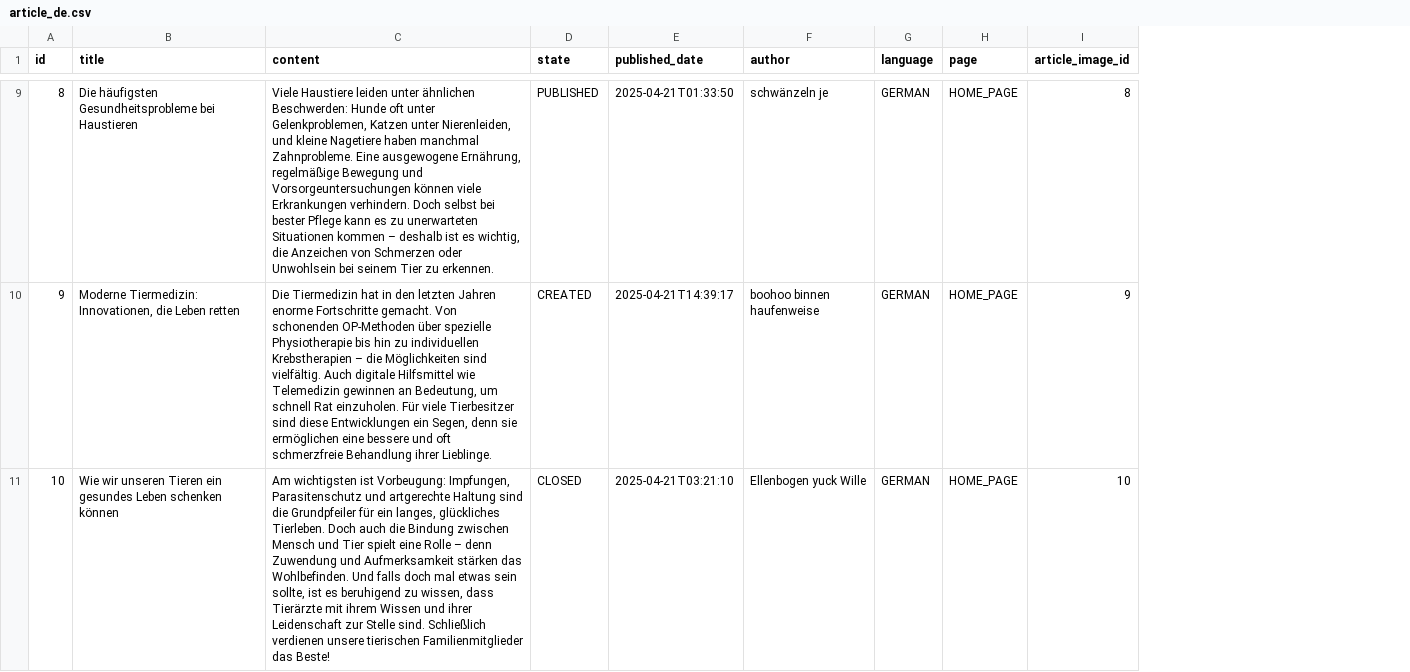
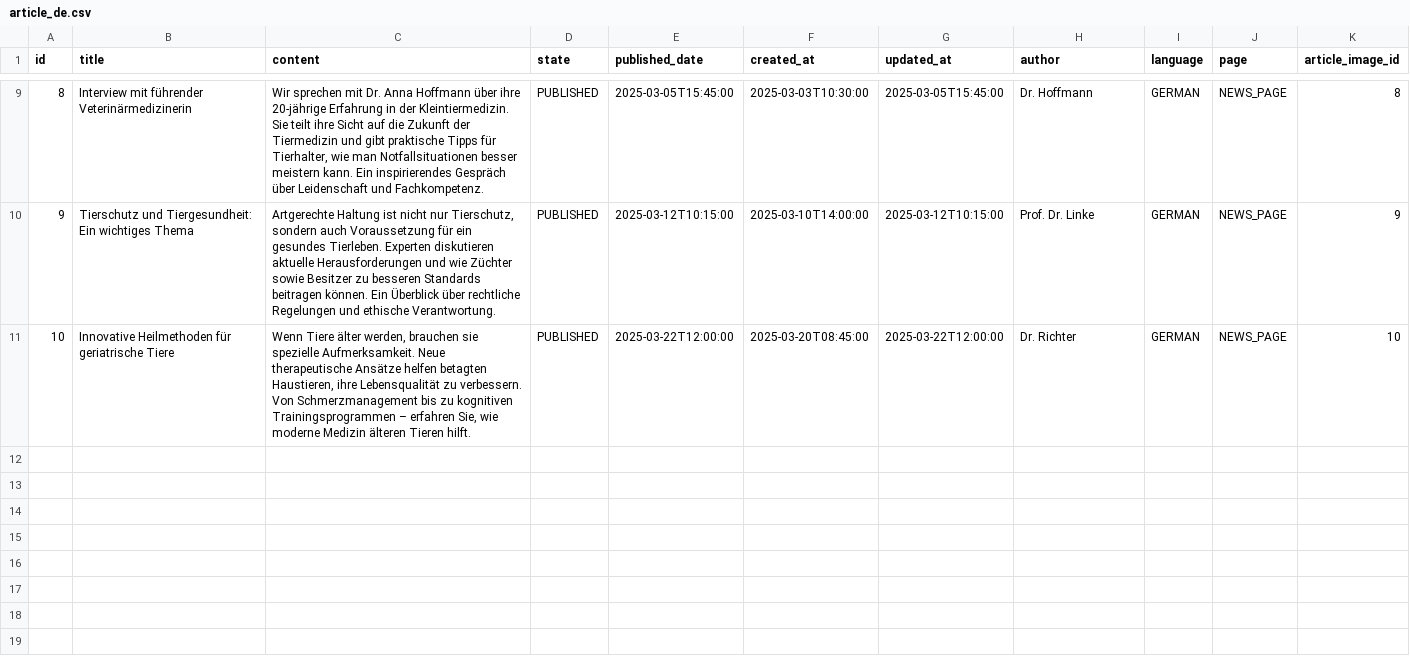
Before and after one commit to feurle/tg-app, a CSV file: src/main/resources/db/fake-data/article_de.csv, drawn as a sheet; only a part is shown, gaps mark what is left out; addresses are those after the commit; the diff covers the shown part only; the diff names each change by its address in the sheet, - before the commit and + after, or states it on an @@ line.

```diff
--- a/src/main/resources/db/fake-data/article_de.csv
+++ b/src/main/resources/db/fake-data/article_de.csv
+column F (created_at), rows 9-11: 2025-03-03T10:30:00 | 2025-03-10T14:00:00 | 2025-03-20T08:45:00
+column G (updated_at), rows 9-11: 2025-03-05T15:45:00 | 2025-03-12T10:15:00 | 2025-03-22T12:00:00
-B9 (title): Die häufigsten Gesundheitsprobleme bei Haustieren
+B9 (title): Interview mit führender Veterinärmedizinerin
-C9 (content): Viele Haustiere leiden unter ähnlichen Beschwerden: Hunde oft unter Gelenkproblemen, Katzen unter Nierenleiden, und kleine Nagetiere haben manchmal Zahnprobleme. Eine ausgewogene Ernährung, regelmäßige Bewegung und Vorsorgeuntersuchungen können viele Erkrankungen verhindern. Doch selbst bei bester Pflege kann es zu unerwarteten Situationen kommen – deshalb ist es wichtig, die Anzeichen von Schmerzen oder Unwohlsein bei seinem Tier zu erkennen.
+C9 (content): Wir sprechen mit Dr. Anna Hoffmann über ihre 20-jährige Erfahrung in der Kleintiermedizin. Sie teilt ihre Sicht auf die Zukunft der Tiermedizin und gibt praktische Tipps für Tierhalter, wie man Notfallsituationen besser meistern kann. Ein inspirierendes Gespräch über Leidenschaft und Fachkompetenz.
-E9 (published_date): 2025-04-21T01:33:50
+E9 (published_date): 2025-03-05T15:45:00
-H9 (author): schwänzeln je
+H9 (author): Dr. Hoffmann
-J9:J11 (page): HOME_PAGE
+J9:J11 (page): NEWS_PAGE
-B10 (title): Moderne Tiermedizin: Innovationen, die Leben retten
+B10 (title): Tierschutz und Tiergesundheit: Ein wichtiges Thema
-C10 (content): Die Tiermedizin hat in den letzten Jahren enorme Fortschritte gemacht. Von schonenden OP-Methoden über spezielle Physiotherapie bis hin zu individuellen Krebstherapien – die Möglichkeiten sind vielfältig. Auch digitale Hilfsmittel wie Telemedizin gewinnen an Bedeutung, um schnell Rat einzuholen. Für viele Tierbesitzer sind diese Entwicklungen ein Segen, denn sie ermöglichen eine bessere und oft schmerzfreie Behandlung ihrer Lieblinge.
+C10 (content): Artgerechte Haltung ist nicht nur Tierschutz, sondern auch Voraussetzung für ein gesundes Tierleben. Experten diskutieren aktuelle Herausforderungen und wie Züchter sowie Besitzer zu besseren Standards beitragen können. Ein Überblick über rechtliche Regelungen und ethische Verantwortung.
-D10 (state): CREATED
+D10 (state): PUBLISHED
-E10 (published_date): 2025-04-21T14:39:17
+E10 (published_date): 2025-03-12T10:15:00
-H10 (author): boohoo binnen haufenweise
+H10 (author): Prof. Dr. Linke
-B11 (title): Wie wir unseren Tieren ein gesundes Leben schenken können
+B11 (title): Innovative Heilmethoden für geriatrische Tiere
-C11 (content): Am wichtigsten ist Vorbeugung: Impfungen, Parasitenschutz und artgerechte Haltung sind die Grundpfeiler für ein langes, glückliches Tierleben. Doch auch die Bindung zwischen Mensch und Tier spielt eine Rolle – denn Zuwendung und Aufmerksamkeit stärken das Wohlbefinden. Und falls doch mal etwas sein sollte, ist es beruhigend zu wissen, dass Tierärzte mit ihrem Wissen und ihrer Leidenschaft zur Stelle sind. Schließlich verdienen unsere tierischen Familienmitglieder das Beste!
+C11 (content): Wenn Tiere älter werden, brauchen sie spezielle Aufmerksamkeit. Neue therapeutische Ansätze helfen betagten Haustieren, ihre Lebensqualität zu verbessern. Von Schmerzmanagement bis zu kognitiven Trainingsprogrammen – erfahren Sie, wie moderne Medizin älteren Tieren hilft.
-D11 (state): CLOSED
+D11 (state): PUBLISHED
-E11 (published_date): 2025-04-21T03:21:10
+E11 (published_date): 2025-03-22T12:00:00
-H11 (author): Ellenbogen yuck Wille
+H11 (author): Dr. Richter
```
Also changed, not shown: 28 edited cells elsewhere in this file, 2 other files.
